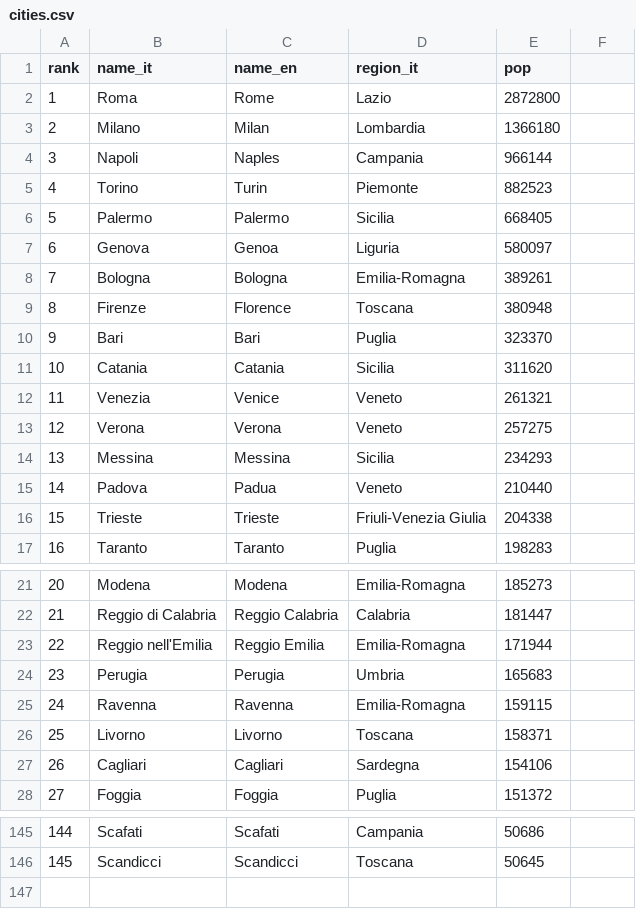
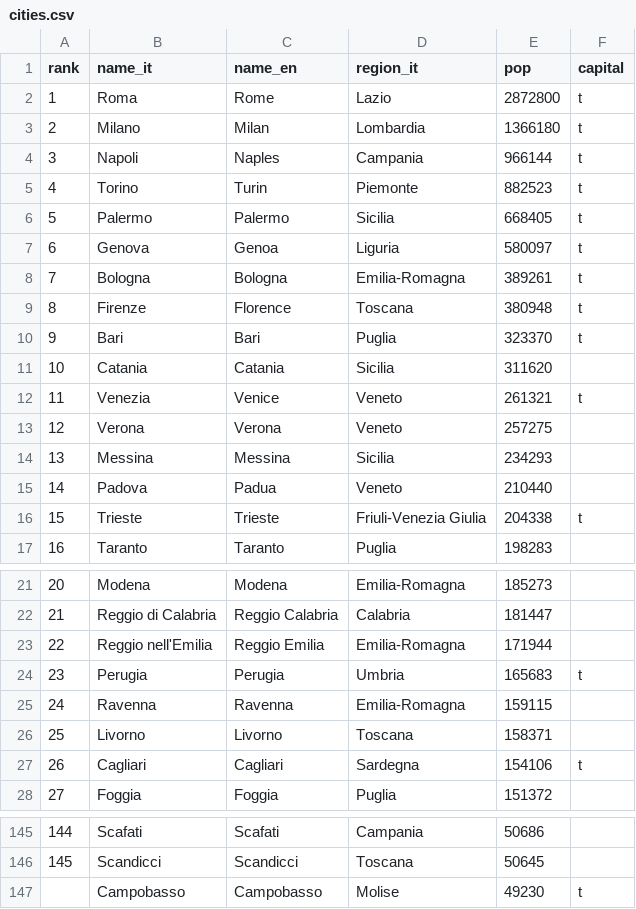
Before and after one commit to msarfati/d3-italy, a CSV file: data/cities.csv, drawn as a sheet; only a part is shown, gaps mark what is left out; the diff covers the shown part only.

```diff
--- a/data/cities.csv
+++ b/data/cities.csv
@@ -1,10 +1,10 @@
-rank,name_it,name_en,region_it,pop
-1,Roma,Rome,Lazio,2872800
-2,Milano,Milan,Lombardia,1366180
-3,Napoli,Naples,Campania,966144
-4,Torino,Turin,Piemonte,882523
-5,Palermo,Palermo,Sicilia,668405
-6,Genova,Genoa,Liguria,580097
-7,Bologna,Bologna,Emilia-Romagna,389261
-8,Firenze,Florence,Toscana,380948
-9,Bari,Bari,Puglia,323370
+rank,name_it,name_en,region_it,pop,capital
+1,Roma,Rome,Lazio,2872800,t
+2,Milano,Milan,Lombardia,1366180,t
+3,Napoli,Naples,Campania,966144,t
+4,Torino,Turin,Piemonte,882523,t
+5,Palermo,Palermo,Sicilia,668405,t
+6,Genova,Genoa,Liguria,580097,t
+7,Bologna,Bologna,Emilia-Romagna,389261,t
+8,Firenze,Florence,Toscana,380948,t
+9,Bari,Bari,Puglia,323370,t
@@ -12 +12 @@ rank,name_it,name_en,region_it,pop
-11,Venezia,Venice,Veneto,261321
+11,Venezia,Venice,Veneto,261321,t
@@ -16 +16 @@ rank,name_it,name_en,region_it,pop
-15,Trieste,Trieste,Friuli-Venezia Giulia,204338
+15,Trieste,Trieste,Friuli-Venezia Giulia,204338,t
@@ -24 +24 @@ rank,name_it,name_en,region_it,pop
-23,Perugia,Perugia,Umbria,165683
+23,Perugia,Perugia,Umbria,165683,t
@@ -27 +27 @@ rank,name_it,name_en,region_it,pop
-26,Cagliari,Cagliari,Sardegna,154106
+26,Cagliari,Cagliari,Sardegna,154106,t
@@ -146,0 +147 @@ rank,name_it,name_en,region_it,pop
+,Campobasso,Campobasso,Molise,49230,t
```
Also changed, not shown: 4 edited cells elsewhere in this file, data/regions.csv, 3 other files.
